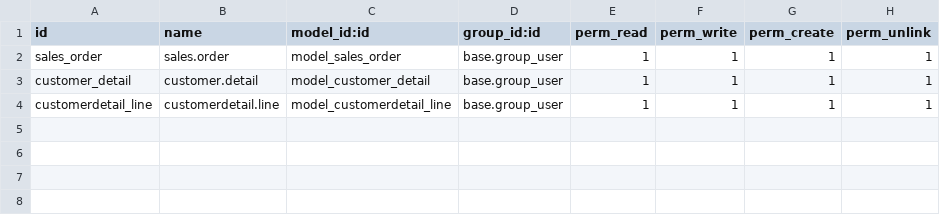
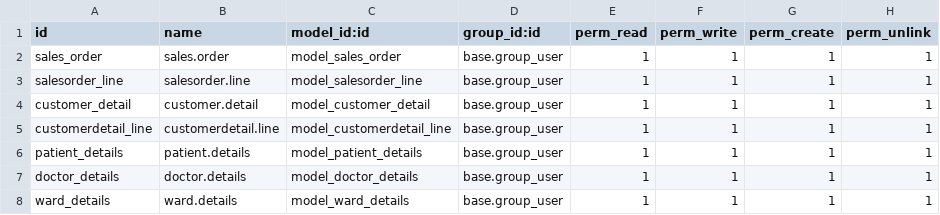
Before and after one commit to Sanmeet09/odoo_module, a CSV file: NewSales/security/ir.model.access.csv, drawn as a sheet; the diff names each change by its address in the sheet, - before the commit and + after, or states it on an @@ line.

```diff
--- a/NewSales/security/ir.model.access.csv
+++ b/NewSales/security/ir.model.access.csv
+row 3: salesorder_line | salesorder.line | model_salesorder_line | base.group_user | 1 | 1 | 1 | 1
+row 6: patient_details | patient.details | model_patient_details | base.group_user | 1 | 1 | 1 | 1
+row 7: doctor_details | doctor.details | model_doctor_details | base.group_user | 1 | 1 | 1 | 1
+row 8: ward_details | ward.details | model_ward_details | base.group_user | 1 | 1 | 1 | 1
```
Also changed, not shown: 11 other files.
